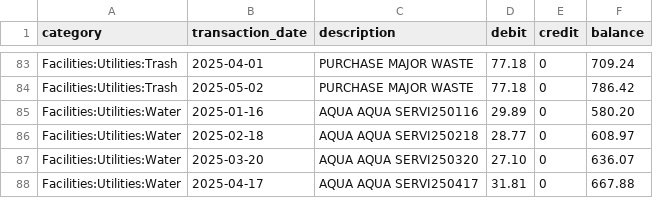
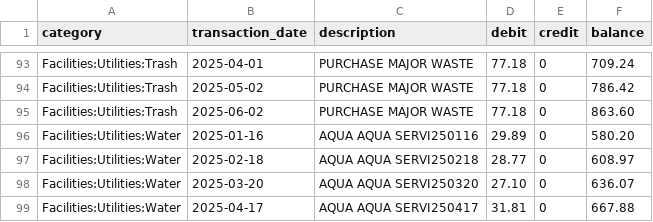
Before and after one commit to tgcongregation/showmethe, a CSV file: data/transactions_2025.csv, drawn as a sheet; only a part is shown, gaps mark what is left out; the diff covers the shown part only.

Commit message:
Updated transactions for 2025

```diff
--- a/data/transactions_2025.csv
+++ b/data/transactions_2025.csv
@@ -84,2 +94,3 @@ Facilities:Utilities:Trash,2025-04-01,PURCHASE MAJOR WASTE,77.18,0,709.24
 Facilities:Utilities:Trash,2025-05-02,PURCHASE MAJOR WASTE,77.18,0,786.42
+Facilities:Utilities:Trash,2025-06-02,PURCHASE MAJOR WASTE,77.18,0,863.60
 Facilities:Utilities:Water,2025-01-16,AQUA AQUA SERVI250116,29.89,0,580.20
```
Also changed, not shown: 23 added rows elsewhere in this file, 1 other file.
